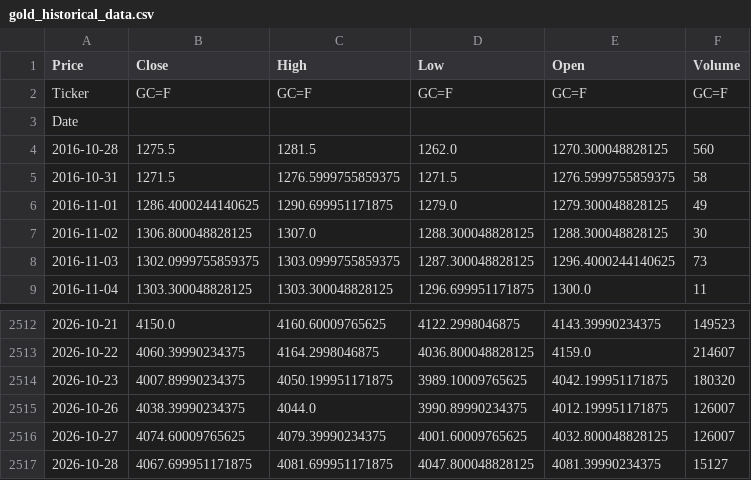
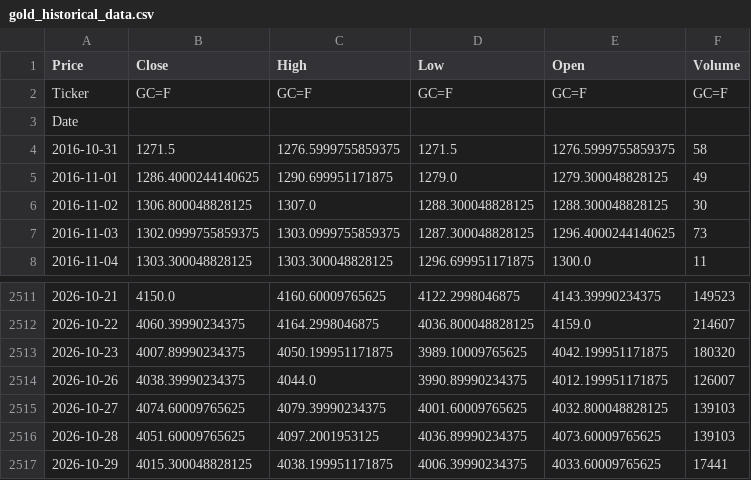
Before and after one commit to elielebos-ui/ai-trade-app, a CSV file: gold_historical_data.csv, drawn as a sheet; only a part is shown, gaps mark what is left out.

```diff
--- a/gold_historical_data.csv
+++ b/gold_historical_data.csv
@@ -3,3 +3,2 @@ Ticker,GC=F,GC=F,GC=F,GC=F,GC=F
 Date,,,,,
-2016-10-28,1275.5,1281.5,1262.0,1270.300048828125,560
 2016-10-31,1271.5,1276.5999755859375,1271.5,1276.5999755859375,58
@@ -2515,3 +2514,4 @@ Date,,,,,
 2026-10-26,4038.39990234375,4044.0,3990.89990234375,4012.199951171875,126007
-2026-10-27,4074.60009765625,4079.39990234375,4001.60009765625,4032.800048828125,126007
-2026-10-28,4067.699951171875,4081.699951171875,4047.800048828125,4081.39990234375,15127
+2026-10-27,4074.60009765625,4079.39990234375,4001.60009765625,4032.800048828125,139103
+2026-10-28,4051.60009765625,4097.2001953125,4036.89990234375,4073.60009765625,139103
+2026-10-29,4015.300048828125,4038.199951171875,4006.39990234375,4033.60009765625,17441
```
Also changed, not shown: apple_features.csv, apple_historical_data.csv, 9 other files.
